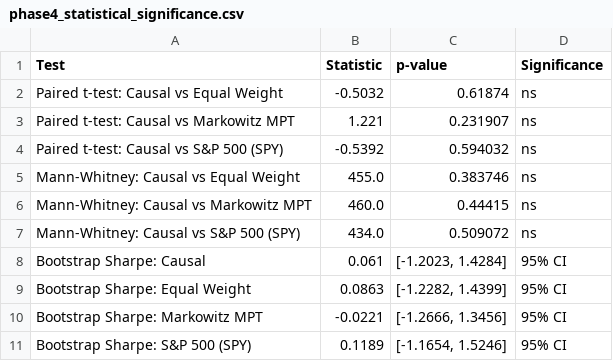
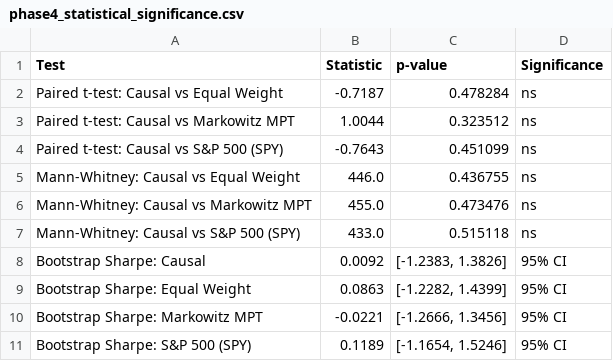
Before and after one commit to Emonlusk/Causal_finance, a CSV file: results/phase4_statistical_significance.csv, drawn as a sheet.

```diff
--- a/results/phase4_statistical_significance.csv
+++ b/results/phase4_statistical_significance.csv
@@ -1,9 +1,9 @@
 Test,Statistic,p-value,Significance
-Paired t-test: Causal vs Equal Weight,-0.5032,0.61874,ns
-Paired t-test: Causal vs Markowitz MPT,1.221,0.231907,ns
-Paired t-test: Causal vs S&P 500 (SPY),-0.5392,0.594032,ns
-Mann-Whitney: Causal vs Equal Weight,455.0,0.383746,ns
-Mann-Whitney: Causal vs Markowitz MPT,460.0,0.44415,ns
-Mann-Whitney: Causal vs S&P 500 (SPY),434.0,0.509072,ns
-Bootstrap Sharpe: Causal,0.061,"[-1.2023, 1.4284]",95% CI
+Paired t-test: Causal vs Equal Weight,-0.7187,0.478284,ns
+Paired t-test: Causal vs Markowitz MPT,1.0044,0.323512,ns
+Paired t-test: Causal vs S&P 500 (SPY),-0.7643,0.451099,ns
+Mann-Whitney: Causal vs Equal Weight,446.0,0.436755,ns
+Mann-Whitney: Causal vs Markowitz MPT,455.0,0.473476,ns
+Mann-Whitney: Causal vs S&P 500 (SPY),433.0,0.515118,ns
+Bootstrap Sharpe: Causal,0.0092,"[-1.2383, 1.3826]",95% CI
 Bootstrap Sharpe: Equal Weight,0.0863,"[-1.2282, 1.4399]",95% CI
```
Also changed, not shown: results/phase2_ate_results.csv, results/phase3_backtest_comparison.csv, 10 other files.
